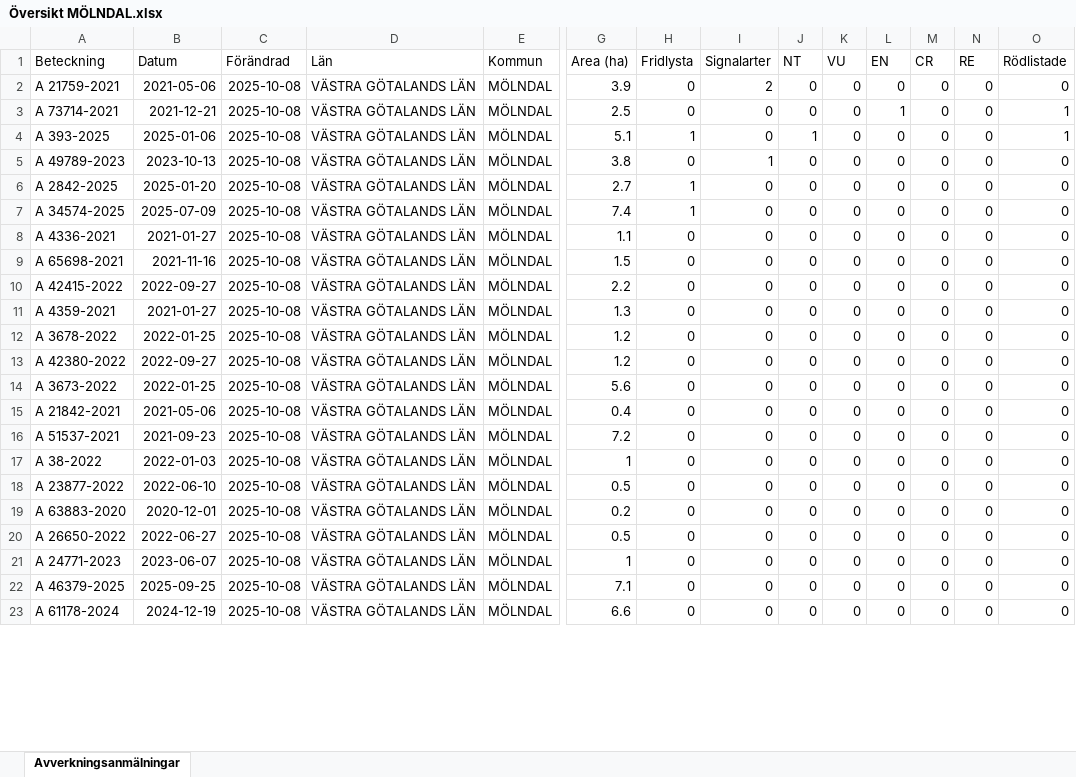
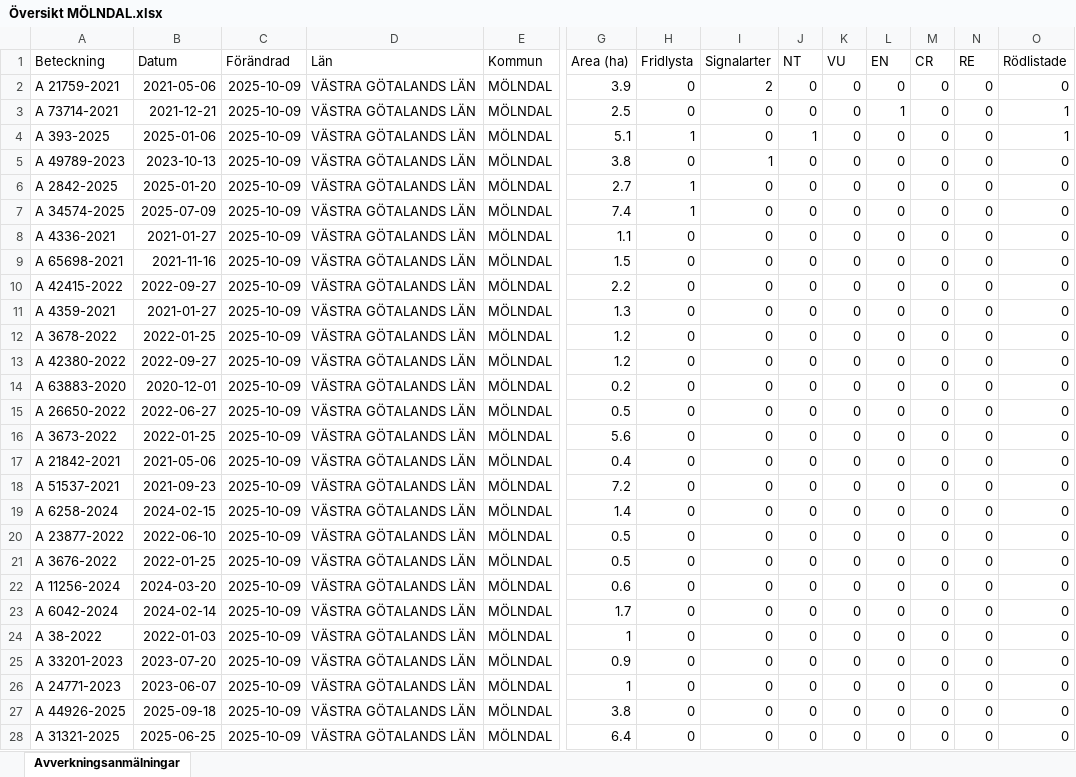
Before and after one commit to klasma/Logging_1481, an Excel workbook: Översikt MÖLNDAL.xlsx, sheet Avverkningsanmälningar, drawn as a sheet; only a part is shown, gaps mark what is left out; values as stored, in another font and other column widths than the file's, no borders; addresses are those after the commit; rows hold the shown columns only; the diff covers the shown part only; the diff names each change by its address in the sheet, - before the commit and + after, or states it on an @@ line.

```diff
--- a/Översikt MÖLNDAL.xlsx (sheet Avverkningsanmälningar)
+++ b/Översikt MÖLNDAL.xlsx (sheet Avverkningsanmälningar)
-C2:C13 (Förändrad): 2025-10-08
+C2:C13 (Förändrad): 2025-10-09
+row 14: A 63883-2020 | 2020-12-01 | 2025-10-09 | VÄSTRA GÖTALANDS LÄN | MÖLNDAL | 0.2 | 0 | 0 | 0 | 0 | 0 | 0 | 0 | 0
+row 15: A 26650-2022 | 2022-06-27 | 2025-10-09 | VÄSTRA GÖTALANDS LÄN | MÖLNDAL | 0.5 | 0 | 0 | 0 | 0 | 0 | 0 | 0 | 0
-C16:C20 (Förändrad): 2025-10-08
+C16:C20 (Förändrad): 2025-10-09
-A19 (Beteckning): A 38-2022
+A19 (Beteckning): A 6258-2024
-B19 (Datum): 2022-01-03
+B19 (Datum): 2024-02-15
-G19 (Area (ha)): 1
+G19 (Area (ha)): 1.4
+row 21: A 3676-2022 | 2022-01-25 | 2025-10-09 | VÄSTRA GÖTALANDS LÄN | MÖLNDAL | 0.5 | 0 | 0 | 0 | 0 | 0 | 0 | 0 | 0
+row 22: A 11256-2024 | 2024-03-20 | 2025-10-09 | VÄSTRA GÖTALANDS LÄN | MÖLNDAL | 0.6 | 0 | 0 | 0 | 0 | 0 | 0 | 0 | 0
+row 23: A 6042-2024 | 2024-02-14 | 2025-10-09 | VÄSTRA GÖTALANDS LÄN | MÖLNDAL | 1.7 | 0 | 0 | 0 | 0 | 0 | 0 | 0 | 0
-A24 (Beteckning): A 63883-2020
+A24 (Beteckning): A 38-2022
-B24 (Datum): 2020-12-01
+B24 (Datum): 2022-01-03
-C24:C28 (Förändrad): 2025-10-08
+C24:C28 (Förändrad): 2025-10-09
-G24 (Area (ha)): 0.2
+G24 (Area (ha)): 1
-A25 (Beteckning): A 26650-2022
+A25 (Beteckning): A 33201-2023
-B25 (Datum): 2022-06-27
+B25 (Datum): 2023-07-20
-G25 (Area (ha)): 0.5
+G25 (Area (ha)): 0.9
-A27 (Beteckning): A 46379-2025
+A27 (Beteckning): A 44926-2025
-B27 (Datum): 2025-09-25
+B27 (Datum): 2025-09-18
-G27 (Area (ha)): 7.1
+G27 (Area (ha)): 3.8
-A28 (Beteckning): A 61178-2024
+A28 (Beteckning): A 31321-2025
-B28 (Datum): 2024-12-19
+B28 (Datum): 2025-06-25
-G28 (Area (ha)): 6.6
+G28 (Area (ha)): 6.4
```
Also changed, not shown: 5 removed rows and 70 edited cells elsewhere in this sheet, artfynd/A 21759-2021 artfynd.xlsx, artfynd/A 2842-2025 artfynd.xlsx, 31 other files.
